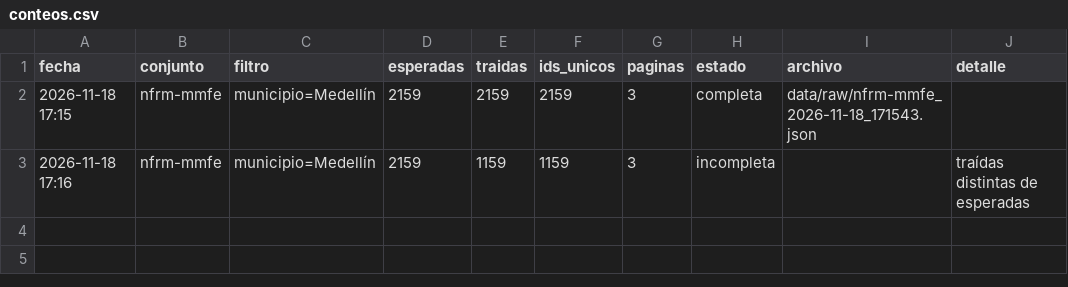
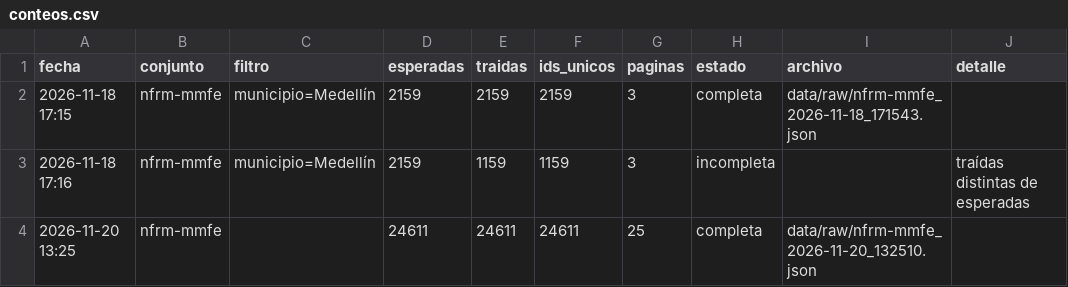
Before and after one commit to santiagom26cc/demo-tarifas-epm, a CSV file: conteos.csv, drawn as a sheet; the diff names each change by its address in the sheet, - before the commit and + after, or states it on an @@ line.

```diff
--- a/conteos.csv
+++ b/conteos.csv
+row 4: 2026-11-20 13:25 | nfrm-mmfe |  | 24611 | 24611 | 24611 | 25 | completa | data/raw/nfrm-mmfe_2026-11-20_132510.json
```
Also changed, not shown: 4 other files.
